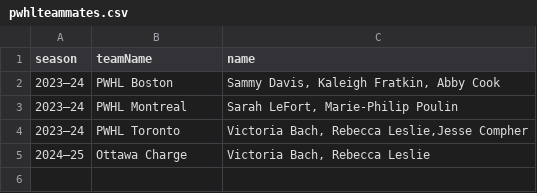
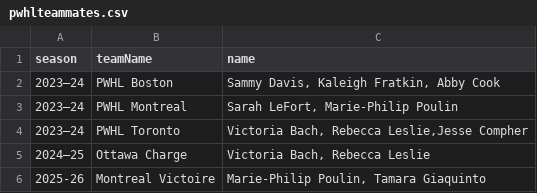
Before and after one commit to redsoxfan2194/buhockeystats, a CSV file: buhockeystatssite/recordbookdata/pwhlteammates.csv, drawn as a sheet; the diff names each change by its address in the sheet, - before the commit and + after, or states it on an @@ line.

Commit message:
add pwhl teammates

```diff
--- a/buhockeystatssite/recordbookdata/pwhlteammates.csv
+++ b/buhockeystatssite/recordbookdata/pwhlteammates.csv
+row 6: 2025-26 | Montreal Victoire | Marie-Philip Poulin, Tamara Giaquinto
```
